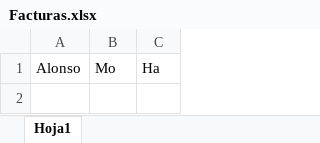
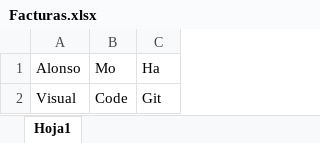
Before and after one commit to amoralesh/Autores, an Excel workbook: Facturas.xlsx, sheet Hoja1, drawn as a sheet; values as stored, in another font and other column widths than the file's, no borders; the diff names each change by its address in the sheet, - before the commit and + after, or states it on an @@ line.

Commit message:
Se agrego nuevo autor

```diff
--- a/Facturas.xlsx (sheet Hoja1)
+++ b/Facturas.xlsx (sheet Hoja1)
+row 2: Visual | Code | Git
```
